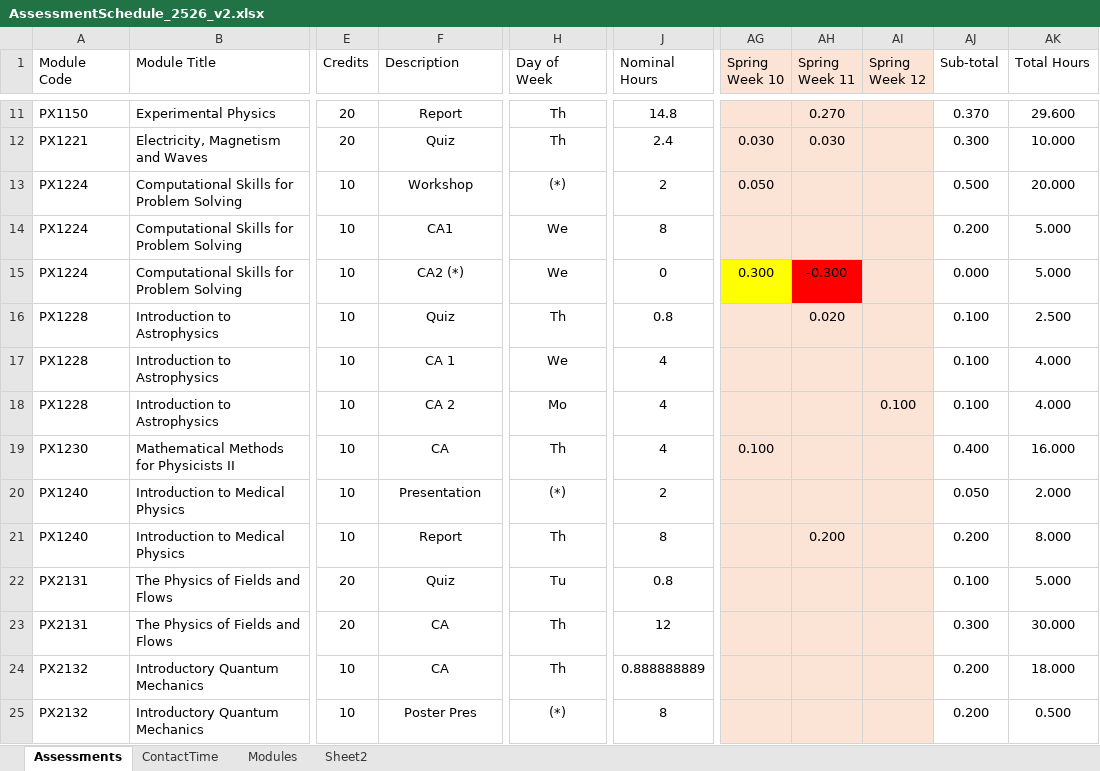
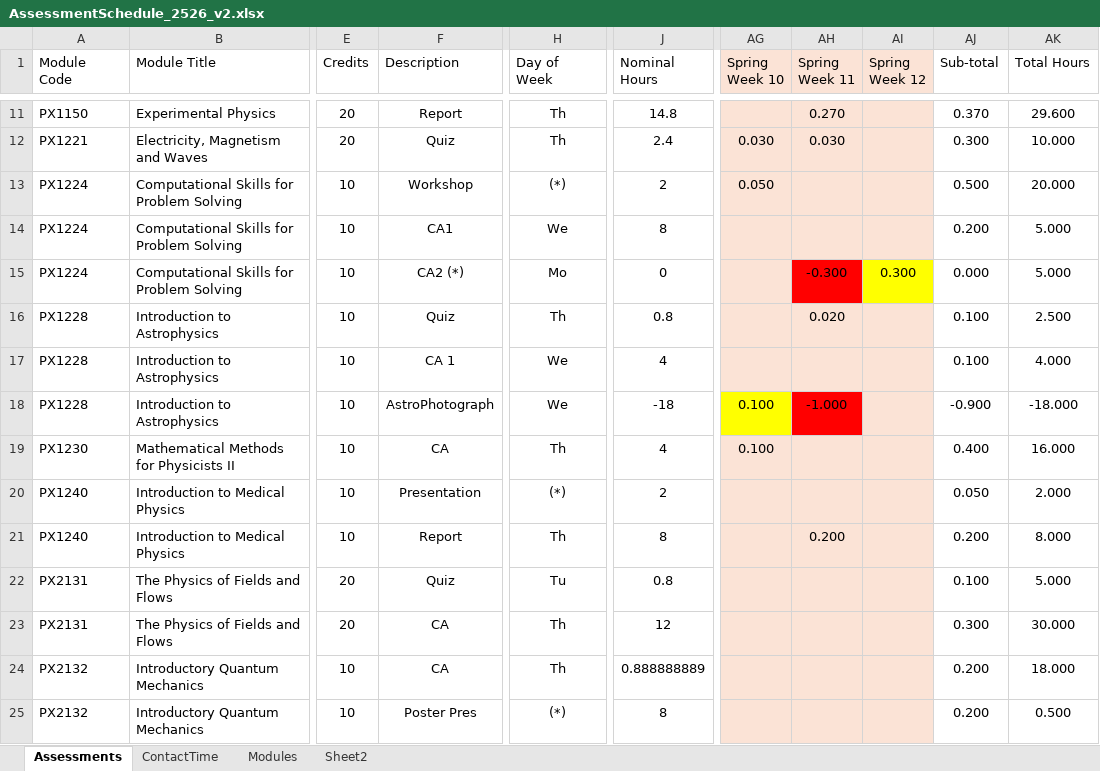
Before and after one commit to chrisnorth/workload-model, an Excel workbook: AssessmentSchedule_2526_v2.xlsx, sheet Assessments, drawn as a sheet; only a part is shown, gaps mark what is left out; values as stored, in another font and other column widths than the file's, no borders; table styles not drawn; the diff names each change by its address in the sheet, - before the commit and + after, or states it on an @@ line.

Commit message:
tweak PX1224, PX1228 deadlines

```diff
--- a/AssessmentSchedule_2526_v2.xlsx (sheet Assessments)
+++ b/AssessmentSchedule_2526_v2.xlsx (sheet Assessments)
-H15 (Day of Week): We
+H15 (Day of Week): Mo
-AG15 (Spring Week 10): 0.300
+AG15 (Spring Week 10): (empty)
-AG15 fill: #FFFF00
+AG15 fill: #FBE3D6
-AI15 (Spring Week 12): (empty)
+AI15 (Spring Week 12): 0.300
-AI15 fill: #FBE3D6
+AI15 fill: #FFFF00
-F18 (Description): CA 2
+F18 (Description): AstroPhotograph
-H18 (Day of Week): Mo
+H18 (Day of Week): We
-J18 (Nominal Hours): 4
+J18 (Nominal Hours): -18
-AG18 (Spring Week 10): (empty)
+AG18 (Spring Week 10): 0.100
-AG18 fill: #FBE3D6
+AG18 fill: #FFFF00
-AH18 (Spring Week 11): (empty)
+AH18 (Spring Week 11): -1.000
-AH18 fill: #FBE3D6
+AH18 fill: #FF0000
-AI18 (Spring Week 12): 0.100
+AI18 (Spring Week 12): (empty)
-AJ18 (Sub-total): 0.100
+AJ18 (Sub-total): -0.900
-AK18 (Total Hours): 4.000
+AK18 (Total Hours): -18.000
```
Also changed, not shown: sheet Sheet2, sheet Modules.
